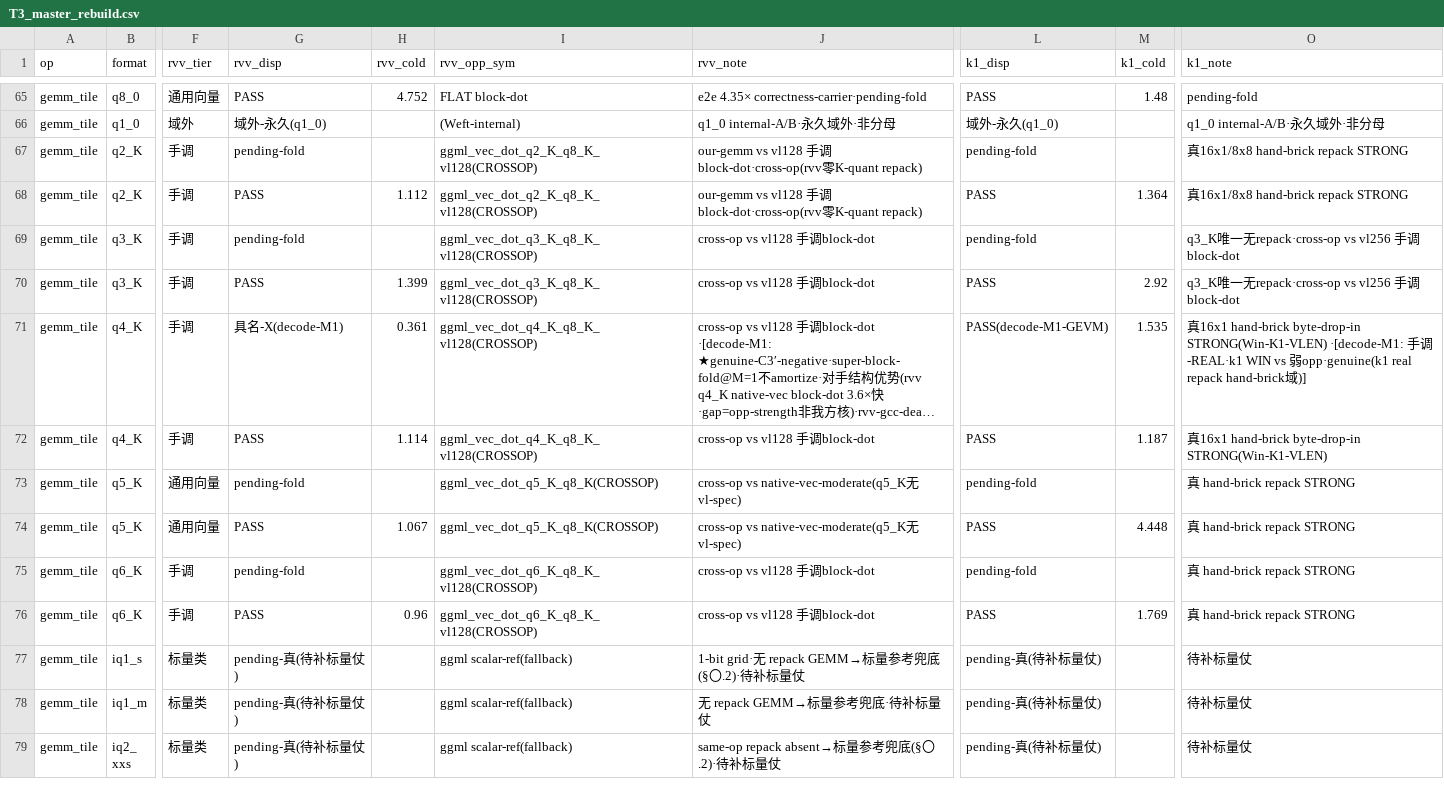
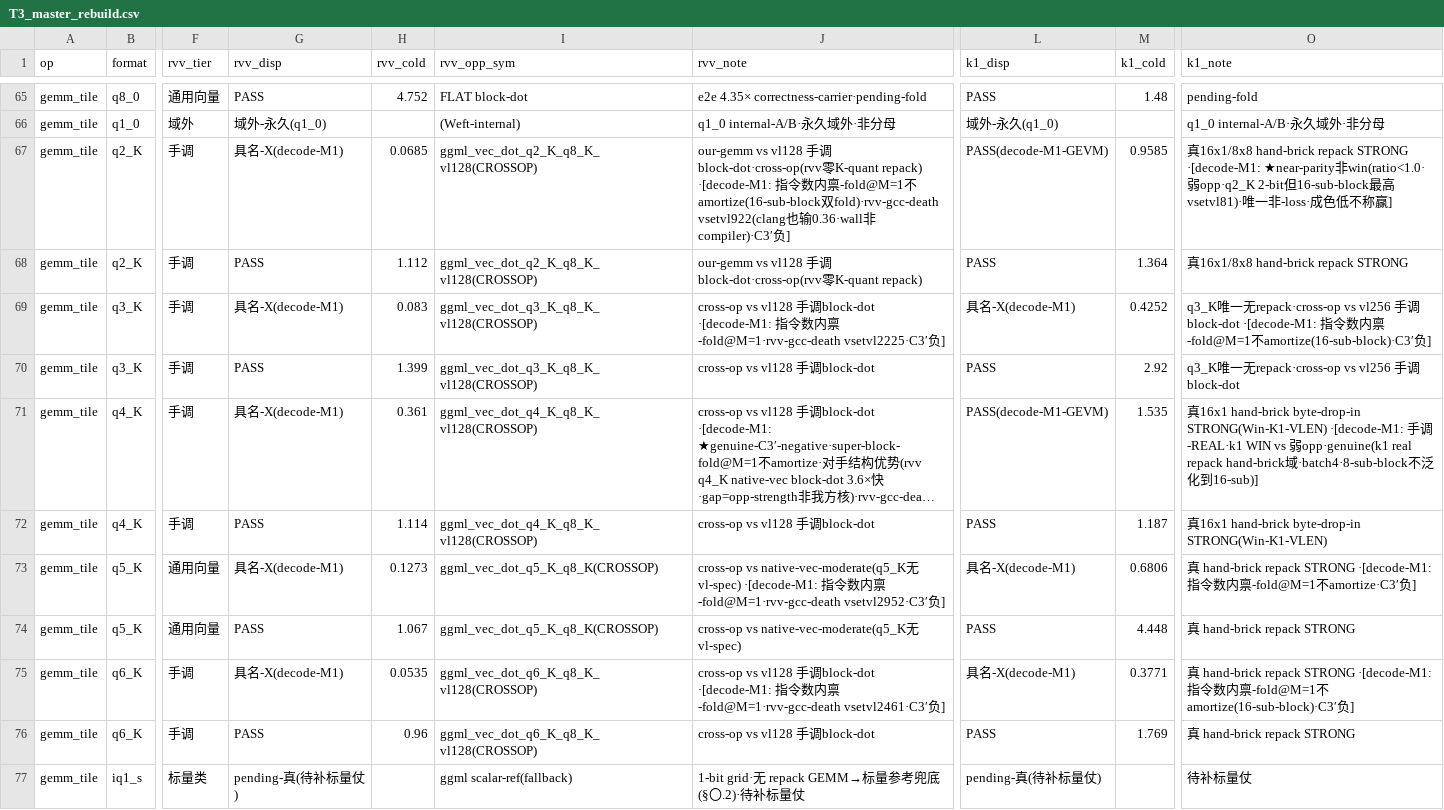
Before and after one commit to zzyu5/TianChen-RV, a CSV file: experiments/active/result-tables/T3_master_rebuild.csv, drawn as a sheet; only a part is shown, gaps mark what is left out; the shorter side is filled out with more unchanged rows; long unchanged cells end in …; the diff names each change by its address in the sheet, - before the commit and + after, or states it on an @@ line.

```diff
--- a/experiments/active/result-tables/T3_master_rebuild.csv
+++ b/experiments/active/result-tables/T3_master_rebuild.csv
-G67 (rvv_disp): pending-fold
+G67 (rvv_disp): 具名-X(decode-M1)
-H67 (rvv_cold): (empty)
+H67 (rvv_cold): 0.0685
-J67 (rvv_note): …K-quant repack)
+J67 (rvv_note): …K-quant repack) ·[decode-M1: 指令数内禀-fold@M=1不amortize(16-sub-block双fold)·rvv-gcc-death vsetvl922(clang也输0.36·wall非compiler)·C3′负]
-L67 (k1_disp): pending-fold
+L67 (k1_disp): PASS(decode-M1-GEVM)
-M67 (k1_cold): (empty)
+M67 (k1_cold): 0.9585
-O67 (k1_note): …repack STRONG
+O67 (k1_note): …repack STRONG ·[decode-M1: ★near-parity非win(ratio<1.0·弱opp·q2_K 2-bit但16-sub-block最高vsetvl81)·唯一非-loss·成色低不称赢]
-G69 (rvv_disp): pending-fold
+G69 (rvv_disp): 具名-X(decode-M1)
-H69 (rvv_cold): (empty)
+H69 (rvv_cold): 0.083
-J69 (rvv_note): …调block-dot
+J69 (rvv_note): …调block-dot ·[decode-M1: 指令数内禀-fold@M=1·rvv-gcc-death vsetvl2225·C3′负]
-L69 (k1_disp): pending-fold
+L69 (k1_disp): 具名-X(decode-M1)
-M69 (k1_cold): (empty)
+M69 (k1_cold): 0.4252
-O69 (k1_note): …调block-dot
+O69 (k1_note): …调block-dot ·[decode-M1: 指令数内禀-fold@M=1不amortize(16-sub-block)·C3′负]
-O71 (k1_note): …hand-brick域)]
+O71 (k1_note): …hand-brick域·batch4·8-sub-block不泛化到16-sub)]
-G73 (rvv_disp): pending-fold
+G73 (rvv_disp): 具名-X(decode-M1)
-H73 (rvv_cold): (empty)
+H73 (rvv_cold): 0.1273
-J73 (rvv_note): …无vl-spec)
+J73 (rvv_note): …无vl-spec) ·[decode-M1: 指令数内禀-fold@M=1·rvv-gcc-death vsetvl2952·C3′负]
-L73 (k1_disp): pending-fold
+L73 (k1_disp): 具名-X(decode-M1)
-M73 (k1_cold): (empty)
+M73 (k1_cold): 0.6806
-O73 (k1_note): …repack STRONG
+O73 (k1_note): …repack STRONG ·[decode-M1: 指令数内禀-fold@M=1不amortize·C3′负]
-G75 (rvv_disp): pending-fold
+G75 (rvv_disp): 具名-X(decode-M1)
-H75 (rvv_cold): (empty)
+H75 (rvv_cold): 0.0535
-J75 (rvv_note): …调block-dot
+J75 (rvv_note): …调block-dot ·[decode-M1: 指令数内禀-fold@M=1·rvv-gcc-death vsetvl2461·C3′负]
-L75 (k1_disp): pending-fold
+L75 (k1_disp): 具名-X(decode-M1)
-M75 (k1_cold): (empty)
+M75 (k1_cold): 0.3771
-O75 (k1_note): …repack STRONG
+O75 (k1_note): …repack STRONG ·[decode-M1: 指令数内禀-fold@M=1不amortize(16-sub-block)·C3′负]
```
Also changed, not shown: 12 other files.
